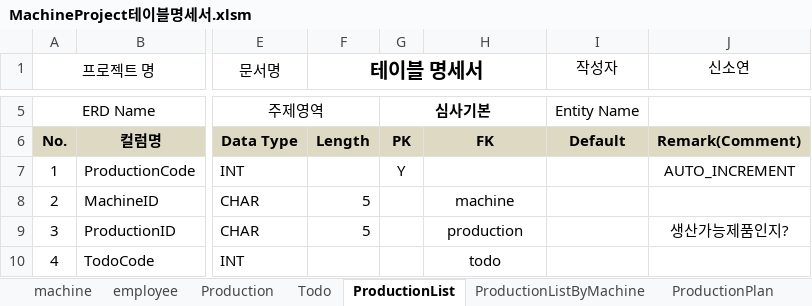
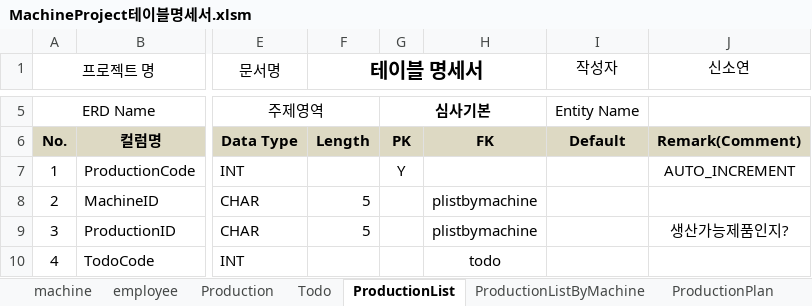
Before and after one commit to Cliedy-s/AIclass, an Excel workbook: project/02_테이블 설계/MachineProject테이블명세서.xlsm, sheet ProductionList, drawn as a sheet; only a part is shown, gaps mark what is left out; values as stored, in another font and other column widths than the file's, no borders; charts and pictures not drawn; the diff covers the shown part only; the diff names each change by its address in the sheet, - before the commit and + after, or states it on an @@ line.

```diff
--- a/project/02_테이블 설계/MachineProject테이블명세서.xlsm (sheet ProductionList)
+++ b/project/02_테이블 설계/MachineProject테이블명세서.xlsm (sheet ProductionList)
-H8: machine
+H8: plistbymachine
-H9: production
+H9: plistbymachine
```
Also changed, not shown: 12 edited cells elsewhere in this sheet, sheet Todo, charts or pictures, 4 other files.
